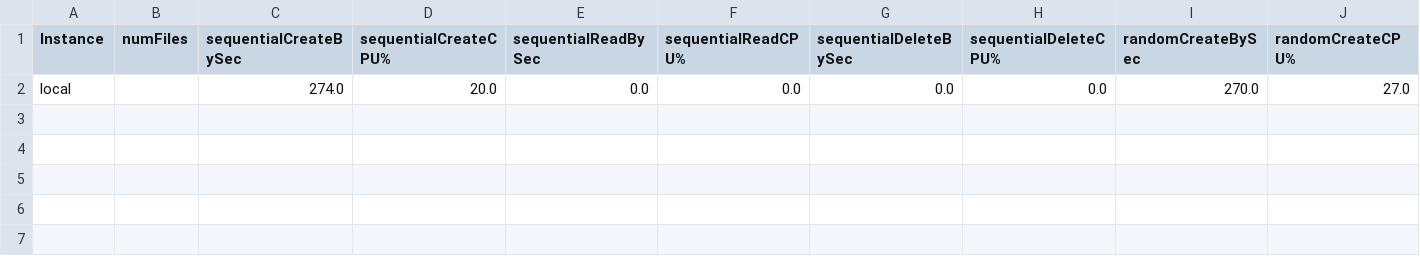
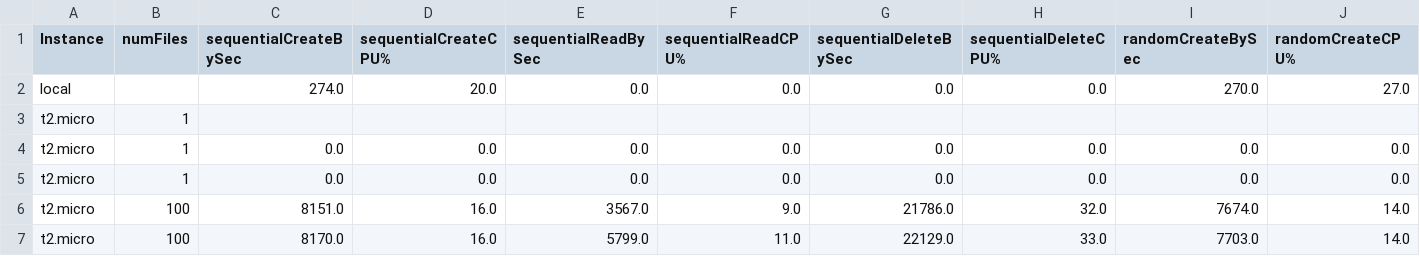
Before and after one commit to LaurentPepin/LOG8415E, a CSV file: TP1/linearRegression/results/iops_test_results.csv, drawn as a sheet; only a part is shown; rows hold the shown columns only; the diff names each change by its address in the sheet, - before the commit and + after, or states it on an @@ line.

Commit message:
Results on t2.micro iops.

```diff
--- a/TP1/linearRegression/results/iops_test_results.csv
+++ b/TP1/linearRegression/results/iops_test_results.csv
+row 3: t2.micro | 1
+row 4: t2.micro | 1 | 0.0 | 0.0 | 0.0 | 0.0 | 0.0 | 0.0 | 0.0 | 0.0
+row 5: t2.micro | 1 | 0.0 | 0.0 | 0.0 | 0.0 | 0.0 | 0.0 | 0.0 | 0.0
+row 6: t2.micro | 100 | 8151.0 | 16.0 | 3567.0 | 9.0 | 21786.0 | 32.0 | 7674.0 | 14.0
+row 7: t2.micro | 100 | 8170.0 | 16.0 | 5799.0 | 11.0 | 22129.0 | 33.0 | 7703.0 | 14.0
```
Also changed, not shown: 1 other file.
